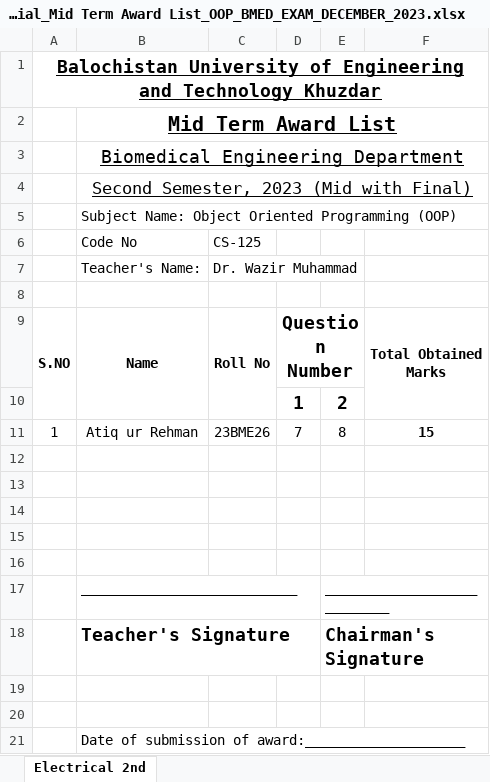
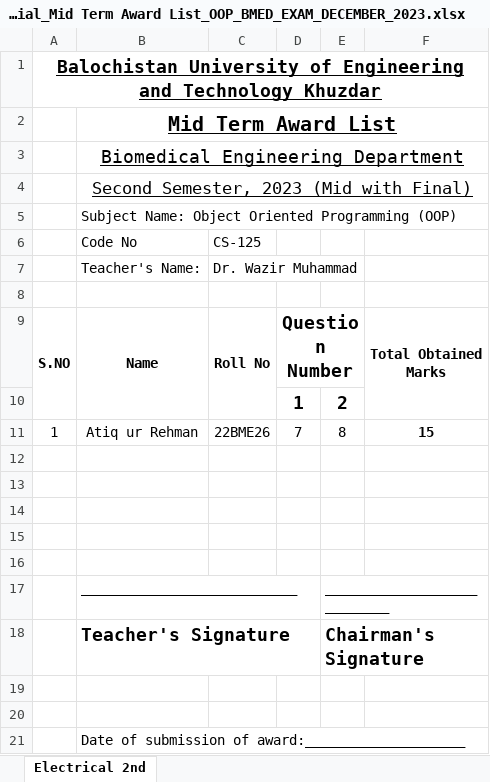
Before and after one commit to niaz1971/OBJECT_ORIENTED_PROGRAMMING, an Excel workbook: Special_Mid Term Award List_OOP_BMED_EXAM_DECEMBER_2023.xlsx, sheet Electrical 2nd, drawn as a sheet; values as stored, in another font and other column widths than the file's, no borders; the diff names each change by its address in the sheet, - before the commit and + after, or states it on an @@ line.

```diff
--- a/Special_Mid Term Award List_OOP_BMED_EXAM_DECEMBER_2023.xlsx (sheet Electrical 2nd)
+++ b/Special_Mid Term Award List_OOP_BMED_EXAM_DECEMBER_2023.xlsx (sheet Electrical 2nd)
-C11: 23BME26
+C11: 22BME26
```
Also changed, not shown: Copy of Award_List_OOP_2023_BMED_SECOND_SEMESTER.xlsx.
